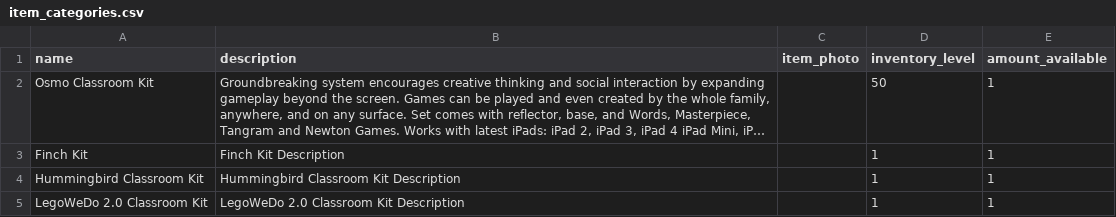
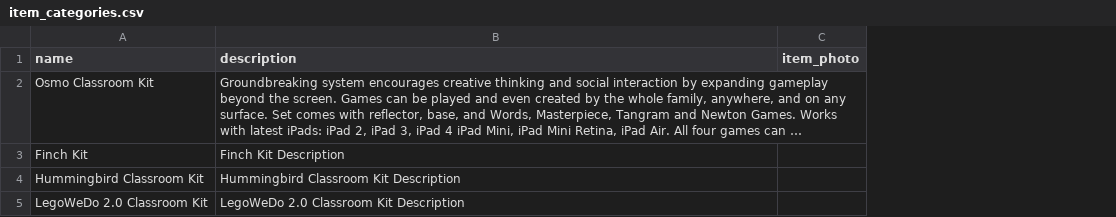
Before and after one commit to WaltDonn/TEP_Lending_Library, a CSV file: app/csvs/item_categories.csv, drawn as a sheet; long unchanged cells end in …; the diff names each change by its address in the sheet, - before the commit and + after, or states it on an @@ line.

```diff
--- a/app/csvs/item_categories.csv
+++ b/app/csvs/item_categories.csv
-column D (inventory_level), rows 2-5: 50 | 1 | 1 | 1
-column E (amount_available), rows 2-5: all 1
```
Also changed, not shown: app/csvs/reservations.csv, 6 other files.
